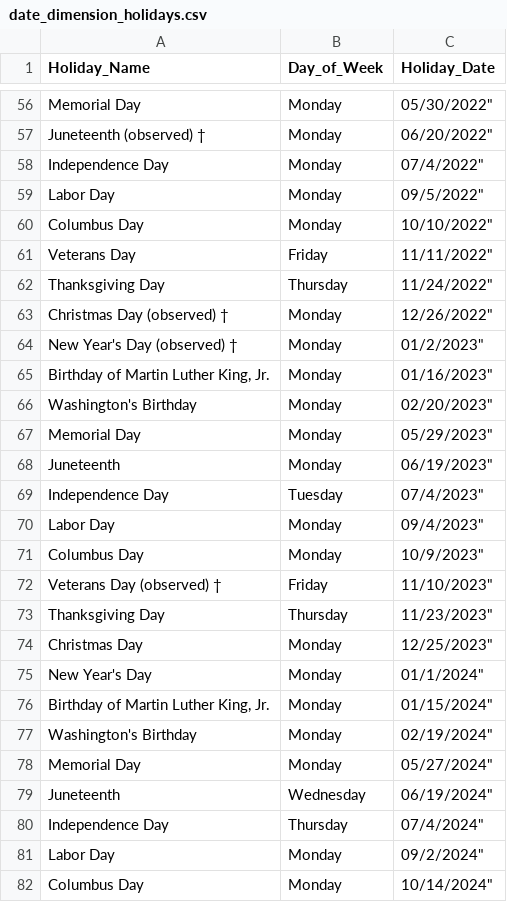
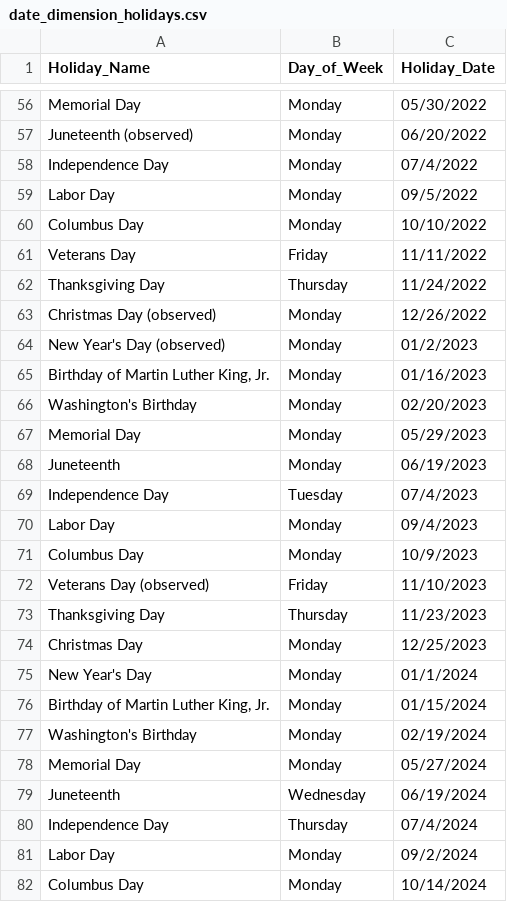
Before and after one commit to IndustryVault/dbt_core_package, a CSV file: seeds/date_dimension_holidays.csv, drawn as a sheet; only a part is shown, gaps mark what is left out; the diff covers the shown part only; the diff names each change by its address in the sheet, - before the commit and + after, or states it on an @@ line.

Commit message:
Add observed holidays for 2017-2030

```diff
--- a/seeds/date_dimension_holidays.csv
+++ b/seeds/date_dimension_holidays.csv
-C56 (Holiday_Date): 05/30/2022"
+C56 (Holiday_Date): 05/30/2022
-A57 (Holiday_Name): Juneteenth (observed) †
+A57 (Holiday_Name): Juneteenth (observed)
-C57 (Holiday_Date): 06/20/2022"
+C57 (Holiday_Date): 06/20/2022
-C58 (Holiday_Date): 07/4/2022"
+C58 (Holiday_Date): 07/4/2022
-C59 (Holiday_Date): 09/5/2022"
+C59 (Holiday_Date): 09/5/2022
-C60 (Holiday_Date): 10/10/2022"
+C60 (Holiday_Date): 10/10/2022
-C61 (Holiday_Date): 11/11/2022"
+C61 (Holiday_Date): 11/11/2022
-C62 (Holiday_Date): 11/24/2022"
+C62 (Holiday_Date): 11/24/2022
-A63 (Holiday_Name): Christmas Day (observed) †
+A63 (Holiday_Name): Christmas Day (observed)
-C63 (Holiday_Date): 12/26/2022"
+C63 (Holiday_Date): 12/26/2022
-A64 (Holiday_Name): New Year's Day (observed) †
+A64 (Holiday_Name): New Year's Day (observed)
-C64 (Holiday_Date): 01/2/2023"
+C64 (Holiday_Date): 01/2/2023
-C65 (Holiday_Date): 01/16/2023"
+C65 (Holiday_Date): 01/16/2023
-C66 (Holiday_Date): 02/20/2023"
+C66 (Holiday_Date): 02/20/2023
-C67 (Holiday_Date): 05/29/2023"
+C67 (Holiday_Date): 05/29/2023
-C68 (Holiday_Date): 06/19/2023"
+C68 (Holiday_Date): 06/19/2023
-C69 (Holiday_Date): 07/4/2023"
+C69 (Holiday_Date): 07/4/2023
-C70 (Holiday_Date): 09/4/2023"
+C70 (Holiday_Date): 09/4/2023
-C71 (Holiday_Date): 10/9/2023"
+C71 (Holiday_Date): 10/9/2023
-A72 (Holiday_Name): Veterans Day (observed) †
+A72 (Holiday_Name): Veterans Day (observed)
-C72 (Holiday_Date): 11/10/2023"
+C72 (Holiday_Date): 11/10/2023
-C73 (Holiday_Date): 11/23/2023"
+C73 (Holiday_Date): 11/23/2023
-C74 (Holiday_Date): 12/25/2023"
+C74 (Holiday_Date): 12/25/2023
-C75 (Holiday_Date): 01/1/2024"
+C75 (Holiday_Date): 01/1/2024
-C76 (Holiday_Date): 01/15/2024"
+C76 (Holiday_Date): 01/15/2024
-C77 (Holiday_Date): 02/19/2024"
+C77 (Holiday_Date): 02/19/2024
-C78 (Holiday_Date): 05/27/2024"
+C78 (Holiday_Date): 05/27/2024
-C79 (Holiday_Date): 06/19/2024"
+C79 (Holiday_Date): 06/19/2024
-C80 (Holiday_Date): 07/4/2024"
+C80 (Holiday_Date): 07/4/2024
-C81 (Holiday_Date): 09/2/2024"
+C81 (Holiday_Date): 09/2/2024
-C82 (Holiday_Date): 10/14/2024"
+C82 (Holiday_Date): 10/14/2024
```
Also changed, not shown: 136 edited cells elsewhere in this file.
